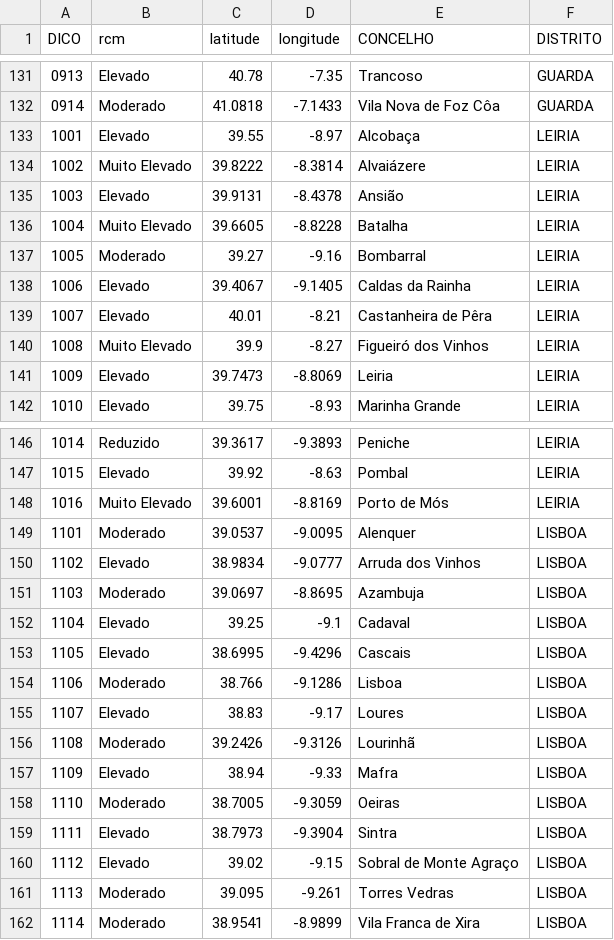
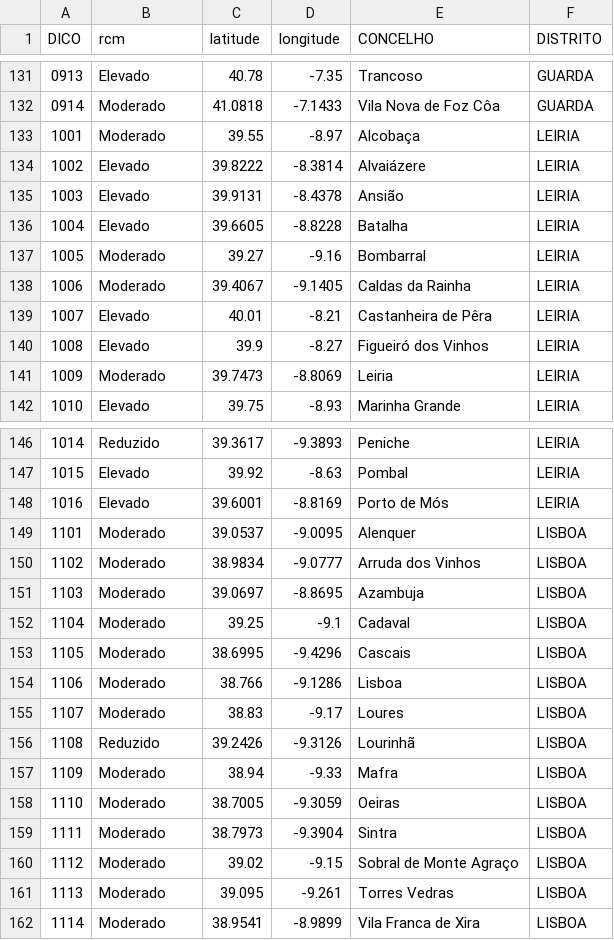
Before and after one commit to CatiaBarros/rcm-scheduler, a CSV file: rcm_d0.csv, drawn as a sheet; only a part is shown, gaps mark what is left out; the diff covers the shown part only.

```diff
--- a/rcm_d0.csv
+++ b/rcm_d0.csv
@@ -132,11 +132,11 @@ DICO,rcm,latitude,longitude,CONCELHO,DISTRITO
 0914,Moderado,41.0818,-7.1433,Vila Nova de Foz Côa,GUARDA
-1001,Elevado,39.55,-8.97,Alcobaça,LEIRIA
-1002,Muito Elevado,39.8222,-8.3814,Alvaiázere,LEIRIA
+1001,Moderado,39.55,-8.97,Alcobaça,LEIRIA
+1002,Elevado,39.8222,-8.3814,Alvaiázere,LEIRIA
 1003,Elevado,39.9131,-8.4378,Ansião,LEIRIA
-1004,Muito Elevado,39.6605,-8.8228,Batalha,LEIRIA
+1004,Elevado,39.6605,-8.8228,Batalha,LEIRIA
 1005,Moderado,39.27,-9.16,Bombarral,LEIRIA
-1006,Elevado,39.4067,-9.1405,Caldas da Rainha,LEIRIA
+1006,Moderado,39.4067,-9.1405,Caldas da Rainha,LEIRIA
 1007,Elevado,40.01,-8.21,Castanheira de Pêra,LEIRIA
-1008,Muito Elevado,39.9,-8.27,Figueiró dos Vinhos,LEIRIA
-1009,Elevado,39.7473,-8.8069,Leiria,LEIRIA
+1008,Elevado,39.9,-8.27,Figueiró dos Vinhos,LEIRIA
+1009,Moderado,39.7473,-8.8069,Leiria,LEIRIA
 1010,Elevado,39.75,-8.93,Marinha Grande,LEIRIA
@@ -147,15 +147,15 @@ DICO,rcm,latitude,longitude,CONCELHO,DISTRITO
 1015,Elevado,39.92,-8.63,Pombal,LEIRIA
-1016,Muito Elevado,39.6001,-8.8169,Porto de Mós,LEIRIA
+1016,Elevado,39.6001,-8.8169,Porto de Mós,LEIRIA
 1101,Moderado,39.0537,-9.0095,Alenquer,LISBOA
-1102,Elevado,38.9834,-9.0777,Arruda dos Vinhos,LISBOA
+1102,Moderado,38.9834,-9.0777,Arruda dos Vinhos,LISBOA
 1103,Moderado,39.0697,-8.8695,Azambuja,LISBOA
-1104,Elevado,39.25,-9.1,Cadaval,LISBOA
-1105,Elevado,38.6995,-9.4296,Cascais,LISBOA
+1104,Moderado,39.25,-9.1,Cadaval,LISBOA
+1105,Moderado,38.6995,-9.4296,Cascais,LISBOA
 1106,Moderado,38.766,-9.1286,Lisboa,LISBOA
-1107,Elevado,38.83,-9.17,Loures,LISBOA
-1108,Moderado,39.2426,-9.3126,Lourinhã,LISBOA
-1109,Elevado,38.94,-9.33,Mafra,LISBOA
+1107,Moderado,38.83,-9.17,Loures,LISBOA
+1108,Reduzido,39.2426,-9.3126,Lourinhã,LISBOA
+1109,Moderado,38.94,-9.33,Mafra,LISBOA
 1110,Moderado,38.7005,-9.3059,Oeiras,LISBOA
-1111,Elevado,38.7973,-9.3904,Sintra,LISBOA
-1112,Elevado,39.02,-9.15,Sobral de Monte Agraço,LISBOA
+1111,Moderado,38.7973,-9.3904,Sintra,LISBOA
+1112,Moderado,39.02,-9.15,Sobral de Monte Agraço,LISBOA
 1113,Moderado,39.095,-9.261,Torres Vedras,LISBOA
```
Also changed, not shown: 37 edited cells elsewhere in this file, 1 other file.
